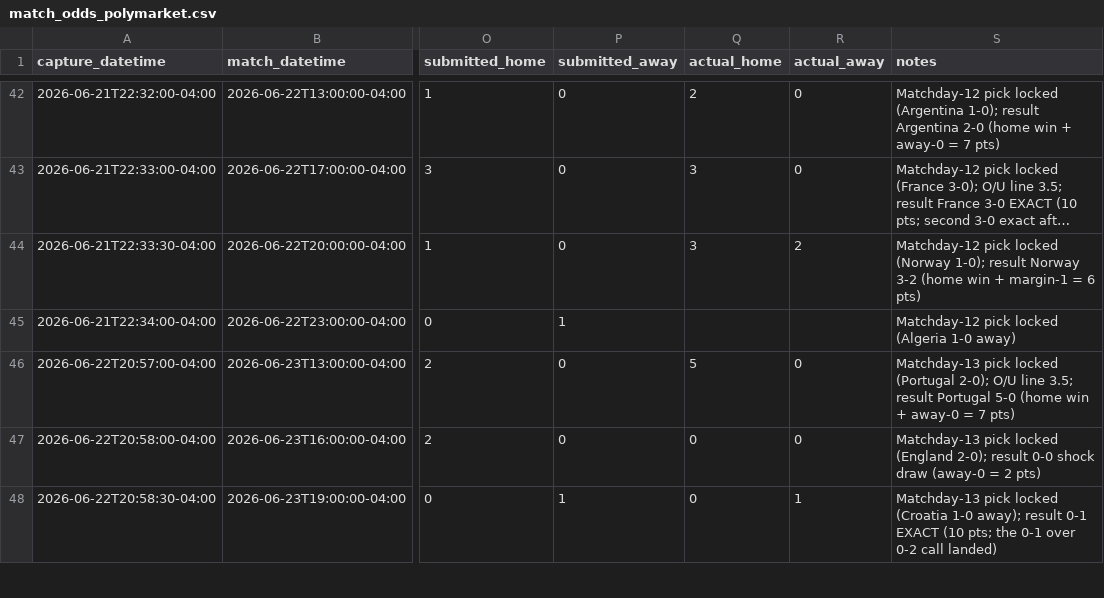
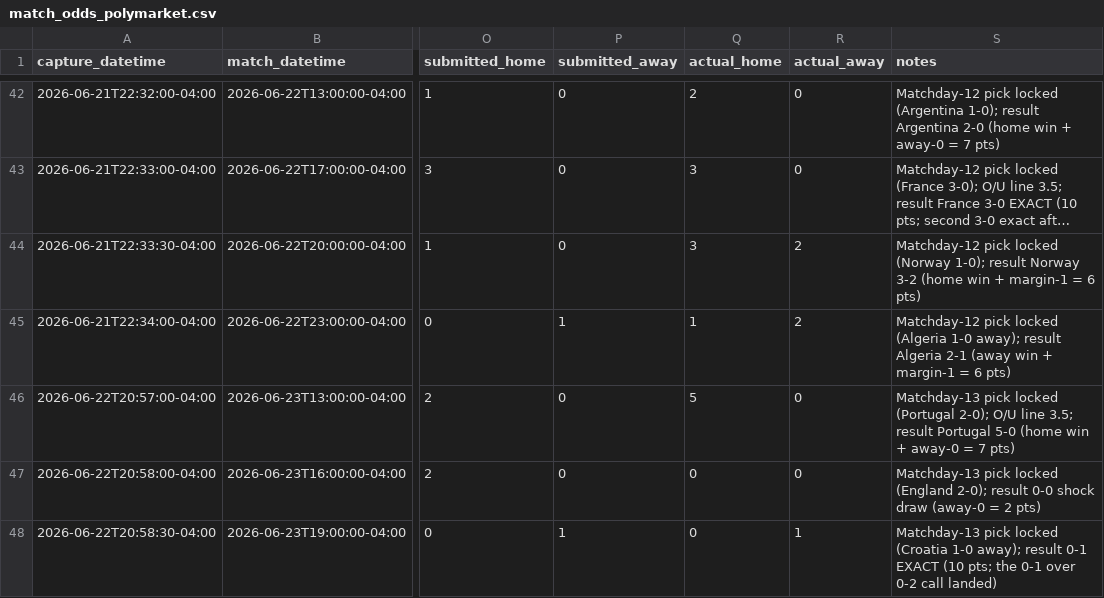
Before and after one commit to julianher/worldcup-2026-polla, a CSV file: data/match_odds_polymarket.csv, drawn as a sheet; only a part is shown, gaps mark what is left out; long unchanged cells end in …; the diff names each change by its address in the sheet, - before the commit and + after, or states it on an @@ line.

Commit message:
Results: JOR-ALG 1-2 (Algeria away win, 6 pts) — closes matchday 12

```diff
--- a/data/match_odds_polymarket.csv
+++ b/data/match_odds_polymarket.csv
-Q45 (actual_home): (empty)
+Q45 (actual_home): 1
-R45 (actual_away): (empty)
+R45 (actual_away): 2
-S45 (notes): …(Algeria 1-0 away)
+S45 (notes): …(Algeria 1-0 away); result Algeria 2-1 (away win + margin-1 = 6 pts)
```
